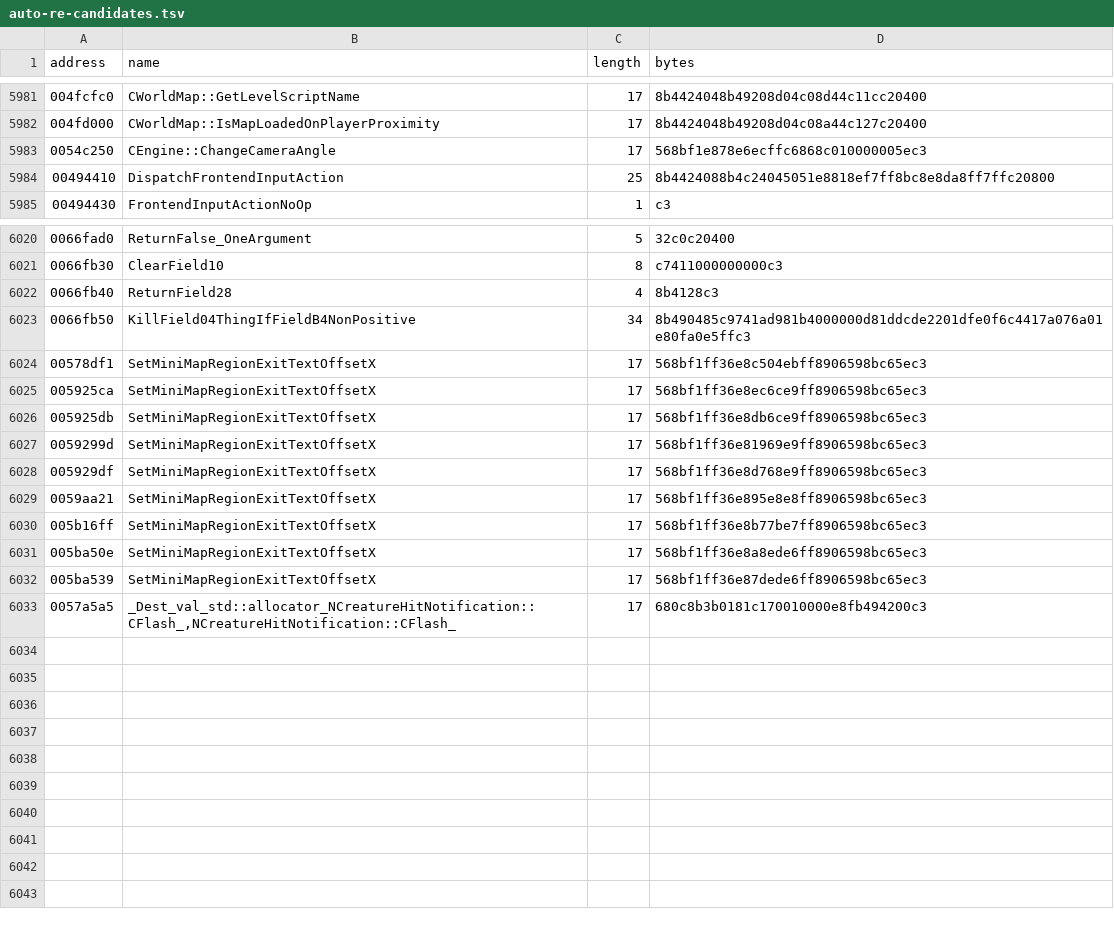
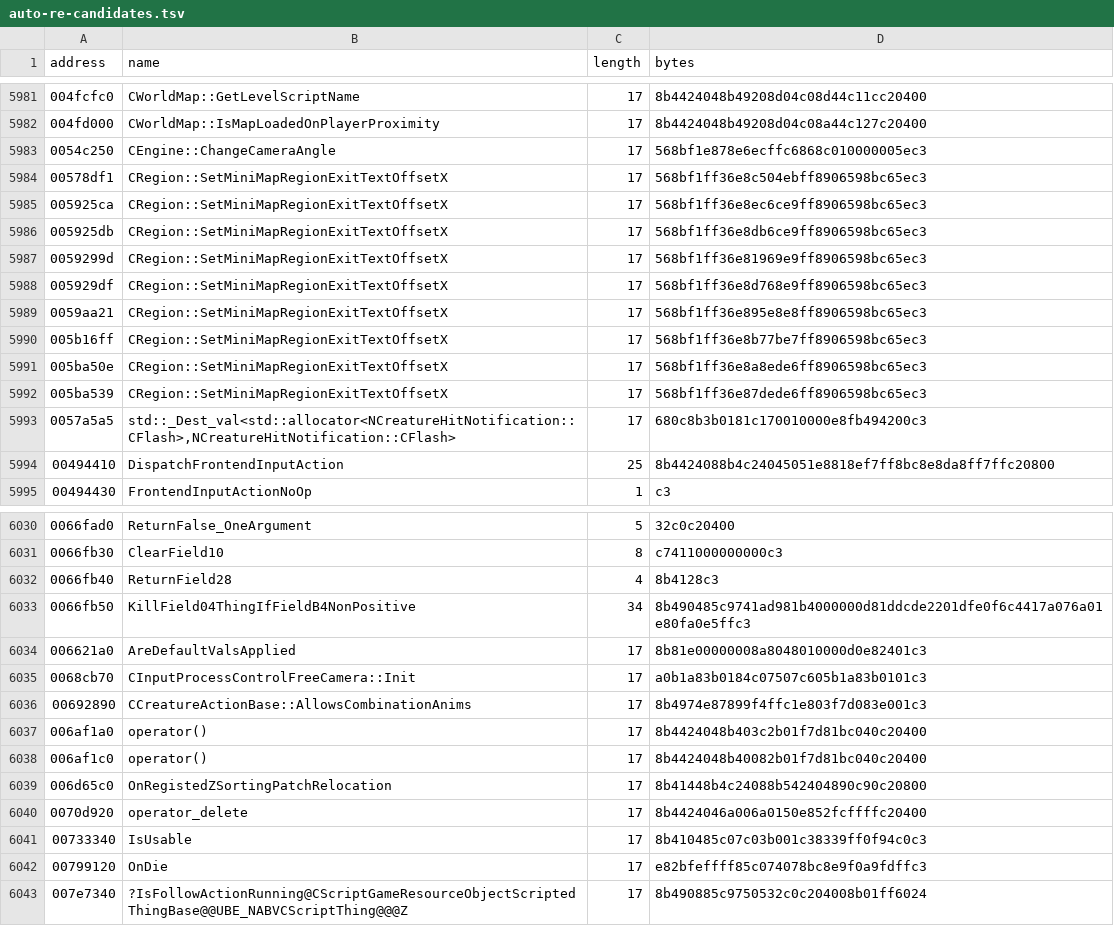
Before and after one commit to BuffJesus/FableDecomp, a TSV file: rebuild/oracles/auto-re-candidates.tsv, drawn as a sheet; only a part is shown, gaps mark what is left out.

```diff
--- a/rebuild/oracles/auto-re-candidates.tsv
+++ b/rebuild/oracles/auto-re-candidates.tsv
@@ -5983,2 +5983,12 @@ address	name	length	bytes
 0054c250	CEngine::ChangeCameraAngle	17	568bf1e878e6ecffc6868c010000005ec3
+00578df1	CRegion::SetMiniMapRegionExitTextOffsetX	17	568bf1ff36e8c504ebff8906598bc65ec3
+005925ca	CRegion::SetMiniMapRegionExitTextOffsetX	17	568bf1ff36e8ec6ce9ff8906598bc65ec3
+005925db	CRegion::SetMiniMapRegionExitTextOffsetX	17	568bf1ff36e8db6ce9ff8906598bc65ec3
+0059299d	CRegion::SetMiniMapRegionExitTextOffsetX	17	568bf1ff36e81969e9ff8906598bc65ec3
+005929df	CRegion::SetMiniMapRegionExitTextOffsetX	17	568bf1ff36e8d768e9ff8906598bc65ec3
+0059aa21	CRegion::SetMiniMapRegionExitTextOffsetX	17	568bf1ff36e895e8e8ff8906598bc65ec3
+005b16ff	CRegion::SetMiniMapRegionExitTextOffsetX	17	568bf1ff36e8b77be7ff8906598bc65ec3
+005ba50e	CRegion::SetMiniMapRegionExitTextOffsetX	17	568bf1ff36e8a8ede6ff8906598bc65ec3
+005ba539	CRegion::SetMiniMapRegionExitTextOffsetX	17	568bf1ff36e87dede6ff8906598bc65ec3
+0057a5a5	std::_Dest_val<std::allocator<NCreatureHitNotification::CFlash>,NCreatureHitNotification::CFlash>	17	680c8b3b0181c170010000e8fb494200c3
 00494410	DispatchFrontendInputAction	25	8b4424088b4c24045051e8818ef7ff8bc8e8da8ff7ffc20800
@@ -6023,11 +6033,11 @@ address	name	length	bytes
 0066fb50	KillField04ThingIfFieldB4NonPositive	34	8b490485c9741ad981b4000000d81ddcde2201dfe0f6c4417a076a01e80fa0e5ffc3
-00578df1	SetMiniMapRegionExitTextOffsetX	17	568bf1ff36e8c504ebff8906598bc65ec3
-005925ca	SetMiniMapRegionExitTextOffsetX	17	568bf1ff36e8ec6ce9ff8906598bc65ec3
-005925db	SetMiniMapRegionExitTextOffsetX	17	568bf1ff36e8db6ce9ff8906598bc65ec3
-0059299d	SetMiniMapRegionExitTextOffsetX	17	568bf1ff36e81969e9ff8906598bc65ec3
-005929df	SetMiniMapRegionExitTextOffsetX	17	568bf1ff36e8d768e9ff8906598bc65ec3
-0059aa21	SetMiniMapRegionExitTextOffsetX	17	568bf1ff36e895e8e8ff8906598bc65ec3
-005b16ff	SetMiniMapRegionExitTextOffsetX	17	568bf1ff36e8b77be7ff8906598bc65ec3
-005ba50e	SetMiniMapRegionExitTextOffsetX	17	568bf1ff36e8a8ede6ff8906598bc65ec3
-005ba539	SetMiniMapRegionExitTextOffsetX	17	568bf1ff36e87dede6ff8906598bc65ec3
-0057a5a5	_Dest_val_std::allocator_NCreatureHitNotification::CFlash_,NCreatureHitNotification::CFlash_	17	680c8b3b0181c170010000e8fb494200c3
+006621a0	AreDefaultValsApplied	17	8b81e00000008a8048010000d0e82401c3
+0068cb70	CInputProcessControlFreeCamera::Init	17	a0b1a83b0184c07507c605b1a83b0101c3
+00692890	CCreatureActionBase::AllowsCombinationAnims	17	8b4974e87899f4ffc1e803f7d083e001c3
+006af1a0	operator()	17	8b4424048b403c2b01f7d81bc040c20400
+006af1c0	operator()	17	8b4424048b40082b01f7d81bc040c20400
+006d65c0	OnRegistedZSortingPatchRelocation	17	8b41448b4c24088b542404890c90c20800
+0070d920	operator_delete	17	8b4424046a006a0150e852fcffffc20400
+00733340	IsUsable	17	8b410485c07c03b001c38339ff0f94c0c3
+00799120	OnDie	17	e82bfeffff85c074078bc8e9f0a9fdffc3
+007e7340	?IsFollowActionRunning@CScriptGameResourceObjectScriptedThingBase@@UBE_NABVCScriptThing@@@Z	17	8b490885c9750532c0c204008b01ff6024
```
Also changed, not shown: 23 other files.
